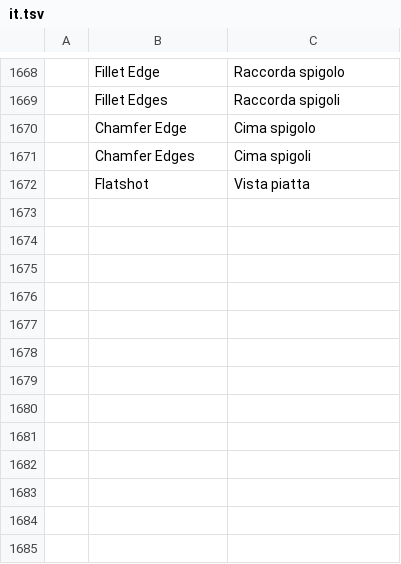
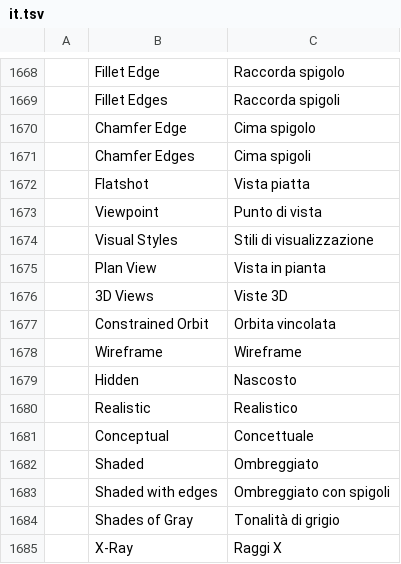
Before and after one commit to Alan-Currall/DraftCraft, a TSV file: crates/ui-egui/src/i18n/it.tsv, drawn as a sheet; only a part is shown, gaps mark what is left out; the diff names each change by its address in the sheet, - before the commit and + after, or states it on an @@ line.

```diff
--- a/crates/ui-egui/src/i18n/it.tsv
+++ b/crates/ui-egui/src/i18n/it.tsv
+row 1673:  | Viewpoint | Punto di vista
+row 1674:  | Visual Styles | Stili di visualizzazione
+row 1675:  | Plan View | Vista in pianta
+row 1676:  | 3D Views | Viste 3D
+row 1677:  | Constrained Orbit | Orbita vincolata
+row 1678:  | Wireframe | Wireframe
+row 1679:  | Hidden | Nascosto
+row 1680:  | Realistic | Realistico
+row 1681:  | Conceptual | Concettuale
+row 1682:  | Shaded | Ombreggiato
+row 1683:  | Shaded with edges | Ombreggiato con spigoli
+row 1684:  | Shades of Gray | Tonalità di grigio
+row 1685:  | X-Ray | Raggi X
```
Also changed, not shown: crates/ui-egui/src/i18n/zh.tsv, 12 other files.
